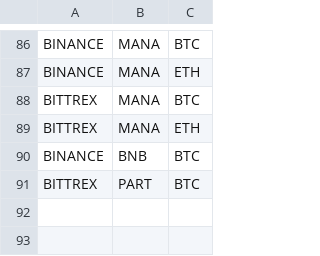
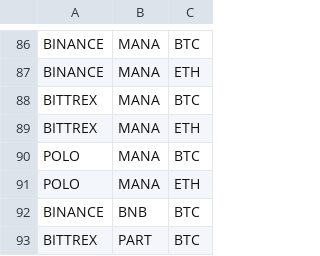
Before and after one commit to DEWMRAX/rbot, a CSV file: markets.csv, drawn as a sheet; only a part is shown, gaps mark what is left out; the diff names each change by its address in the sheet, - before the commit and + after, or states it on an @@ line.

Commit message:
add mana feeds for polo

```diff
--- a/markets.csv
+++ b/markets.csv
+row 90: POLO | MANA | BTC
+row 91: POLO | MANA | ETH
```
